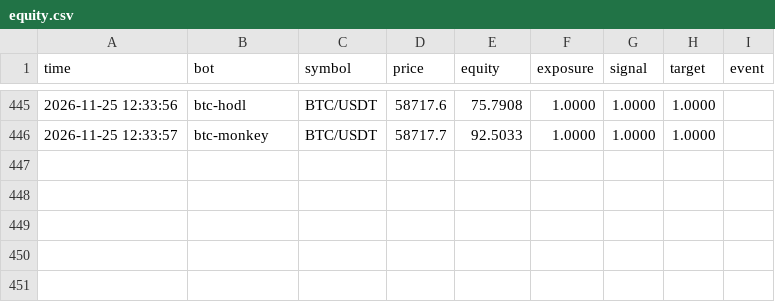
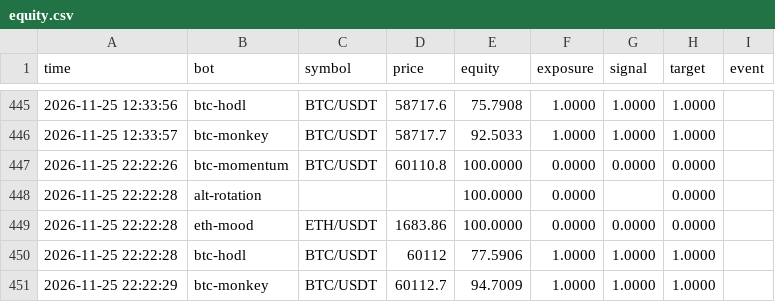
Before and after one commit to FlameSovereign/Cryptocurrency, a CSV file: state/paper/equity.csv, drawn as a sheet; only a part is shown, gaps mark what is left out.

```diff
--- a/state/paper/equity.csv
+++ b/state/paper/equity.csv
@@ -446 +446,6 @@ time,bot,symbol,price,equity,exposure,signal,target,event
 2026-11-25 12:33:57,btc-monkey,BTC/USDT,58717.7,92.5033,1.0000,1.0000,1.0000,
+2026-11-25 22:22:26,btc-momentum,BTC/USDT,60110.8,100.0000,0.0000,0.0000,0.0000,
+2026-11-25 22:22:28,alt-rotation,,,100.0000,0.0000,,0.0000,
+2026-11-25 22:22:28,eth-mood,ETH/USDT,1683.86,100.0000,0.0000,0.0000,0.0000,
+2026-11-25 22:22:28,btc-hodl,BTC/USDT,60112,77.5906,1.0000,1.0000,1.0000,
+2026-11-25 22:22:29,btc-monkey,BTC/USDT,60112.7,94.7009,1.0000,1.0000,1.0000,
```
Also changed, not shown: 5 other files.
